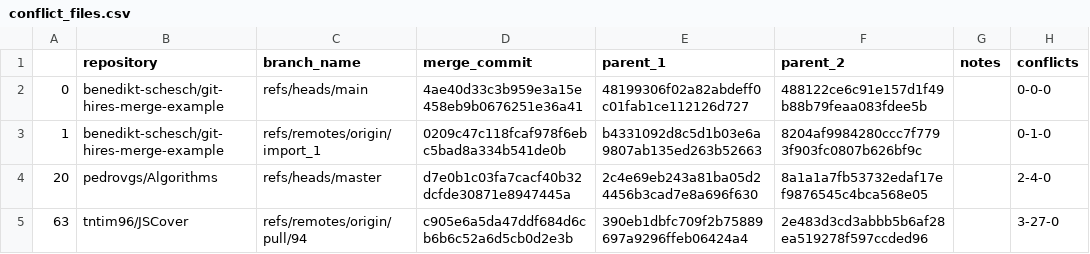
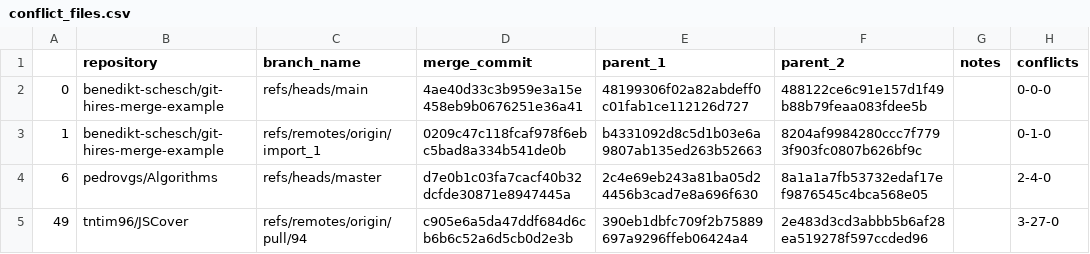
Before and after one commit to benedikt-schesch/LLMerge, a CSV file: merges/repos_small/conflict_files.csv, drawn as a sheet.

```diff
--- a/merges/repos_small/conflict_files.csv
+++ b/merges/repos_small/conflict_files.csv
@@ -3,3 +3,3 @@
 1,benedikt-schesch/git-hires-merge-example,refs/remotes/origin/import_1,0209c47c118fcaf978f6ebc5bad8a334b541de0b,b4331092d8c5d1b03e6a9807ab135ed263b52663,8204af9984280ccc7f7793f903fc0807b626bf9c,,0-1-0
-20,pedrovgs/Algorithms,refs/heads/master,d7e0b1c03fa7cacf40b32dcfde30871e8947445a,2c4e69eb243a81ba05d24456b3cad7e8a696f630,8a1a1a7fb53732edaf17ef9876545c4bca568e05,,2-4-0
-63,tntim96/JSCover,refs/remotes/origin/pull/94,c905e6a5da47ddf684d6cb6b6c52a6d5cb0d2e3b,390eb1dbfc709f2b75889697a9296ffeb06424a4,2e483d3cd3abbb5b6af28ea519278f597ccded96,,3-27-0
+6,pedrovgs/Algorithms,refs/heads/master,d7e0b1c03fa7cacf40b32dcfde30871e8947445a,2c4e69eb243a81ba05d24456b3cad7e8a696f630,8a1a1a7fb53732edaf17ef9876545c4bca568e05,,2-4-0
+49,tntim96/JSCover,refs/remotes/origin/pull/94,c905e6a5da47ddf684d6cb6b6c52a6d5cb0d2e3b,390eb1dbfc709f2b75889697a9296ffeb06424a4,2e483d3cd3abbb5b6af28ea519278f597ccded96,,3-27-0
```
Also changed, not shown: merges/repos_50/conflict_files.csv, 6 other files.
